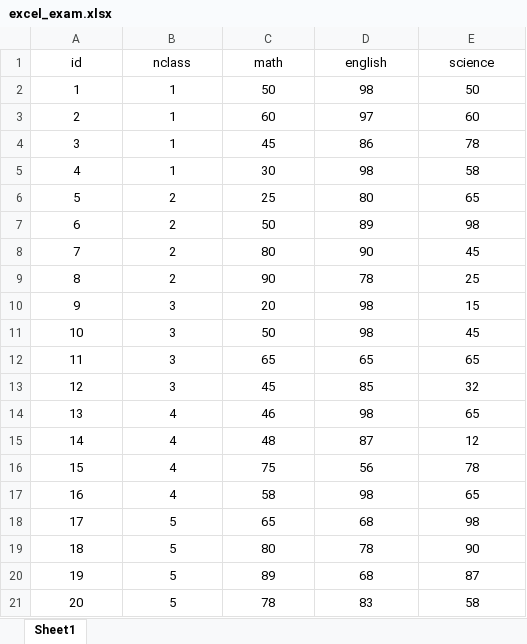
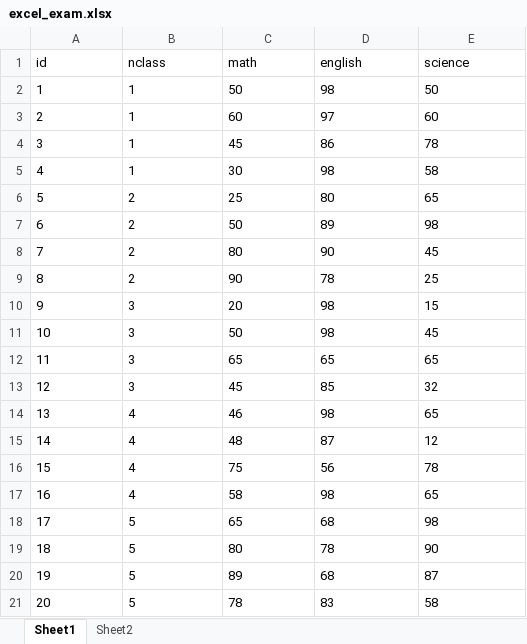
Before and after one commit to SJF02/DataEx, an Excel workbook: data/excel_exam.xlsx, sheet Sheet1, drawn as a sheet; values as stored, in another font and other column widths than the file's, no borders; the diff names each change by its address in the sheet, - before the commit and + after, or states it on an @@ line.

```diff
--- a/data/excel_exam.xlsx (sheet Sheet1)
+++ b/data/excel_exam.xlsx (sheet Sheet1)
+sheet tab: Sheet2
-A1:E21 alignment: center
+A1:E21 alignment: left
```
Also changed, not shown: 5 other files.
